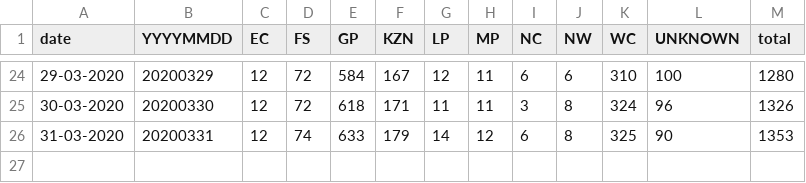
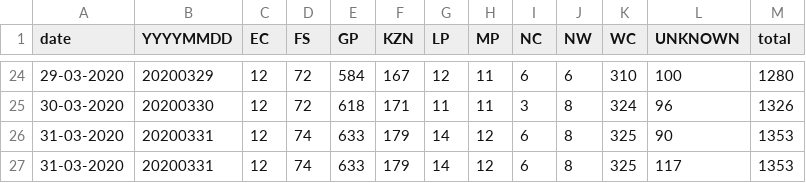
Before and after one commit to nikrich/covid19za, a CSV file: data/covid19za_provincial_cumulative_timeline_confirmed.csv, drawn as a sheet; only a part is shown, gaps mark what is left out; the diff names each change by its address in the sheet, - before the commit and + after, or states it on an @@ line.

Commit message:
Updated

```diff
--- a/data/covid19za_provincial_cumulative_timeline_confirmed.csv
+++ b/data/covid19za_provincial_cumulative_timeline_confirmed.csv
+row 27: 31-03-2020 | 20200331 | 12 | 74 | 633 | 179 | 14 | 12 | 6 | 8 | 325 | 117 | 1353
```
